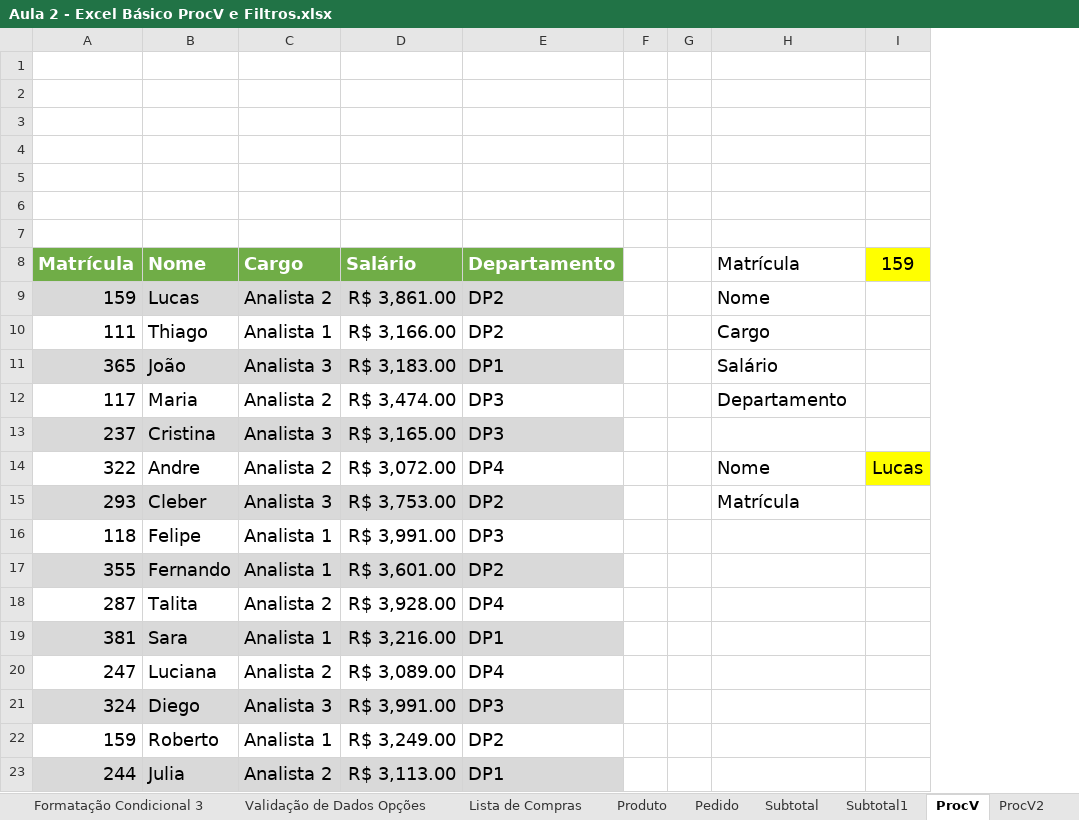
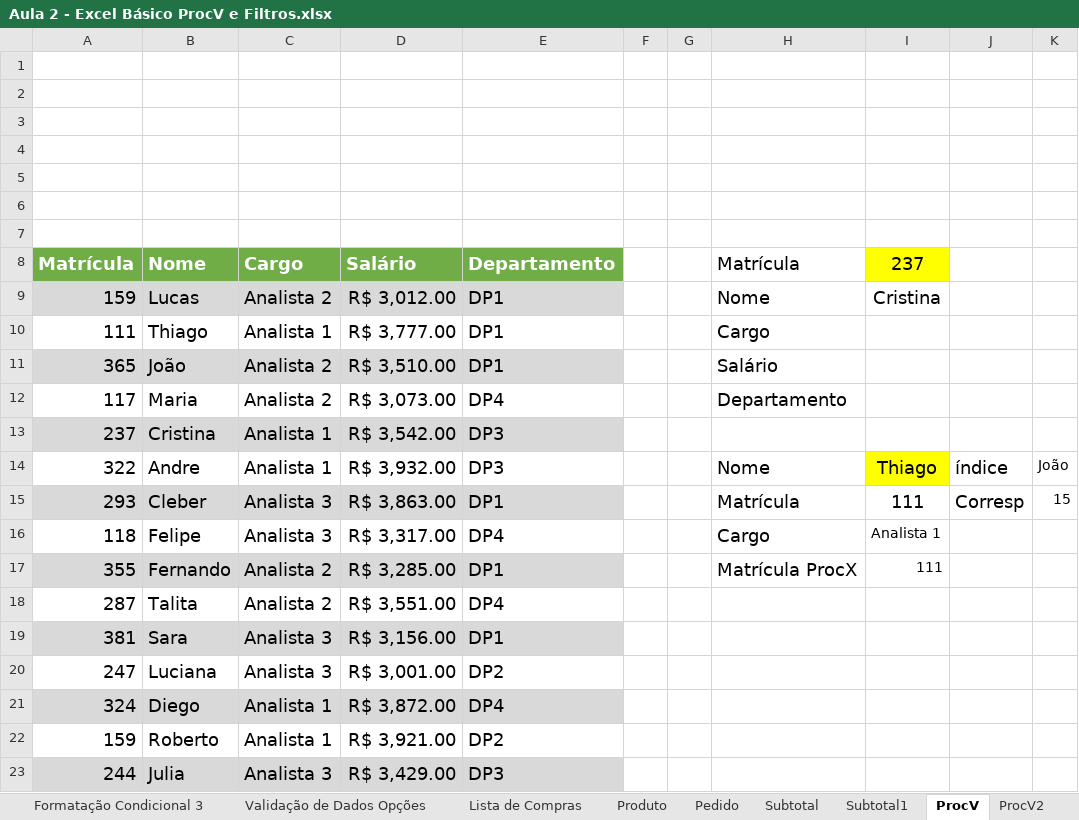
Before and after one commit to vinitessele/ExcelPUCPR2025, an Excel workbook: Aula 2 - Excel Básico ProcV e Filtros.xlsx, sheet ProcV, drawn as a sheet; values as stored, in another font and other column widths than the file's, no borders; charts and pictures not drawn; removed rows and columns are numbered as before the commit, all else as after; the diff names each change by its address in the sheet, - before the commit and + after, or states it on an @@ line.

```diff
--- a/Aula 2 - Excel Básico ProcV e Filtros.xlsx (sheet ProcV)
+++ b/Aula 2 - Excel Básico ProcV e Filtros.xlsx (sheet ProcV)
-column I (159), row 14: Lucas
+column I (237), rows 9-17: Cristina |  |  |  |  | Thiago | 111 | Analista 1 | 111
+column J, rows 14-15: índice | Corresp
+column K, rows 14-15: João | 15
-D9 (Salário): R$ 3,861.00
+D9 (Salário): R$ 3,012.00
-E9:E10 (Departamento): DP2
+E9:E10 (Departamento): DP1
-D10 (Salário): R$ 3,166.00
+D10 (Salário): R$ 3,777.00
-C11 (Cargo): Analista 3
+C11 (Cargo): Analista 2
-D11 (Salário): R$ 3,183.00
+D11 (Salário): R$ 3,510.00
-D12 (Salário): R$ 3,474.00
+D12 (Salário): R$ 3,073.00
-E12 (Departamento): DP3
+E12 (Departamento): DP4
-C13 (Cargo): Analista 3
+C13 (Cargo): Analista 1
-D13 (Salário): R$ 3,165.00
+D13 (Salário): R$ 3,542.00
-C14 (Cargo): Analista 2
+C14 (Cargo): Analista 1
-D14 (Salário): R$ 3,072.00
+D14 (Salário): R$ 3,932.00
-E14 (Departamento): DP4
+E14 (Departamento): DP3
-D15 (Salário): R$ 3,753.00
+D15 (Salário): R$ 3,863.00
-E15 (Departamento): DP2
+E15 (Departamento): DP1
-C16 (Cargo): Analista 1
+C16 (Cargo): Analista 3
-D16 (Salário): R$ 3,991.00
+D16 (Salário): R$ 3,317.00
-E16 (Departamento): DP3
+E16 (Departamento): DP4
-H16 (Matrícula): (empty)
+H16 (Matrícula): Cargo
-C17 (Cargo): Analista 1
+C17 (Cargo): Analista 2
-D17 (Salário): R$ 3,601.00
+D17 (Salário): R$ 3,285.00
-E17 (Departamento): DP2
+E17 (Departamento): DP1
-H17 (Matrícula): (empty)
+H17 (Matrícula): Matrícula ProcX
-D18 (Salário): R$ 3,928.00
+D18 (Salário): R$ 3,551.00
-C19 (Cargo): Analista 1
+C19 (Cargo): Analista 3
-D19 (Salário): R$ 3,216.00
+D19 (Salário): R$ 3,156.00
-C20 (Cargo): Analista 2
+C20 (Cargo): Analista 3
-D20 (Salário): R$ 3,089.00
+D20 (Salário): R$ 3,001.00
-E20 (Departamento): DP4
+E20 (Departamento): DP2
-C21 (Cargo): Analista 3
+C21 (Cargo): Analista 1
-D21 (Salário): R$ 3,991.00
+D21 (Salário): R$ 3,872.00
-E21 (Departamento): DP3
+E21 (Departamento): DP4
-D22 (Salário): R$ 3,249.00
+D22 (Salário): R$ 3,921.00
-C23 (Cargo): Analista 2
+C23 (Cargo): Analista 3
-D23 (Salário): R$ 3,113.00
+D23 (Salário): R$ 3,429.00
-E23 (Departamento): DP1
+E23 (Departamento): DP3
```
Also changed, not shown: sheet Filtros, sheet ProcX, sheet ProcV2, sheet ProcH, sheet ProcV3, 25-11-23 -Dashboard.xlsx, 2 other files.
